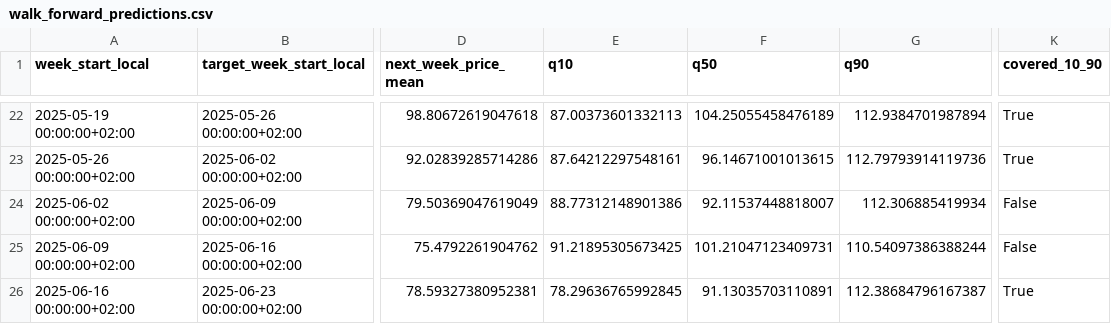
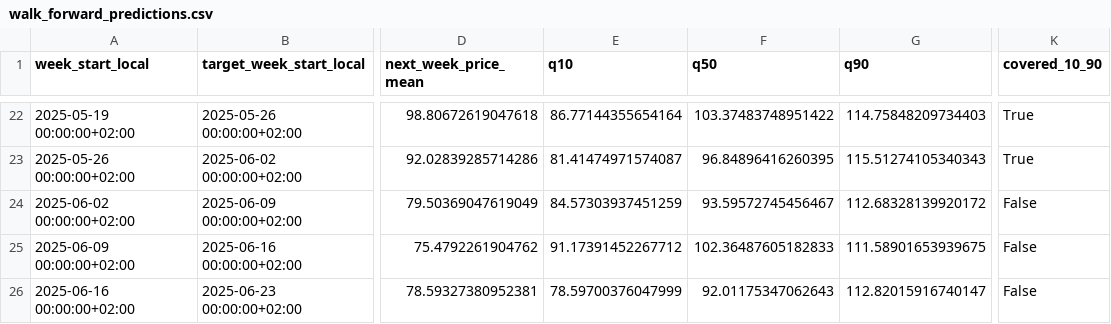
Before and after one commit to xuxinyue18-dot/kaggle_.py, a CSV file: euro-electricity-2024-25/backtest_results/walk_forward_predictions.csv, drawn as a sheet; only a part is shown, gaps mark what is left out; the diff covers the shown part only; the diff names each change by its address in the sheet, - before the commit and + after, or states it on an @@ line.

```diff
--- a/euro-electricity-2024-25/backtest_results/walk_forward_predictions.csv
+++ b/euro-electricity-2024-25/backtest_results/walk_forward_predictions.csv
-E22 (q10): 87.00373601332113
+E22 (q10): 86.77144355654164
-F22 (q50): 104.25055458476189
+F22 (q50): 103.37483748951422
-G22 (q90): 112.9384701987894
+G22 (q90): 114.75848209734403
-E23 (q10): 87.64212297548161
+E23 (q10): 81.41474971574087
-F23 (q50): 96.14671001013615
+F23 (q50): 96.84896416260395
-G23 (q90): 112.79793914119736
+G23 (q90): 115.51274105340343
-E24 (q10): 88.77312148901386
+E24 (q10): 84.57303937451259
-F24 (q50): 92.11537448818007
+F24 (q50): 93.59572745456467
-G24 (q90): 112.306885419934
+G24 (q90): 112.68328139920172
-E25 (q10): 91.21895305673425
+E25 (q10): 91.17391452267712
-F25 (q50): 101.21047123409731
+F25 (q50): 102.36487605182833
-G25 (q90): 110.54097386388244
+G25 (q90): 111.58901653939675
-E26 (q10): 78.29636765992845
+E26 (q10): 78.59700376047999
-F26 (q50): 91.13035703110891
+F26 (q50): 92.01175347062643
-G26 (q90): 112.38684796167387
+G26 (q90): 112.82015916740147
-K26 (covered_10_90): True
+K26 (covered_10_90): False
```
Also changed, not shown: 61 edited cells elsewhere in this file, 19 other files.
